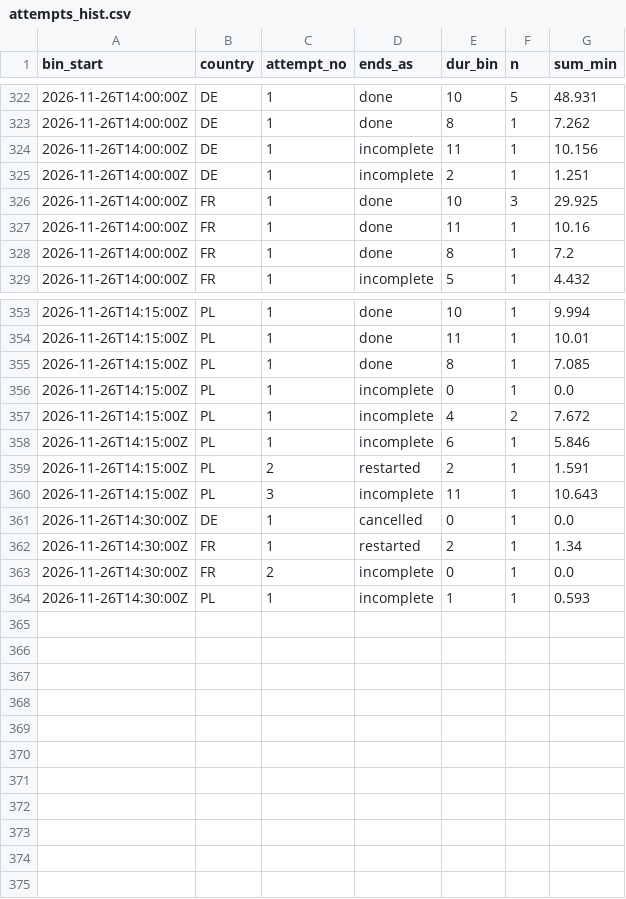
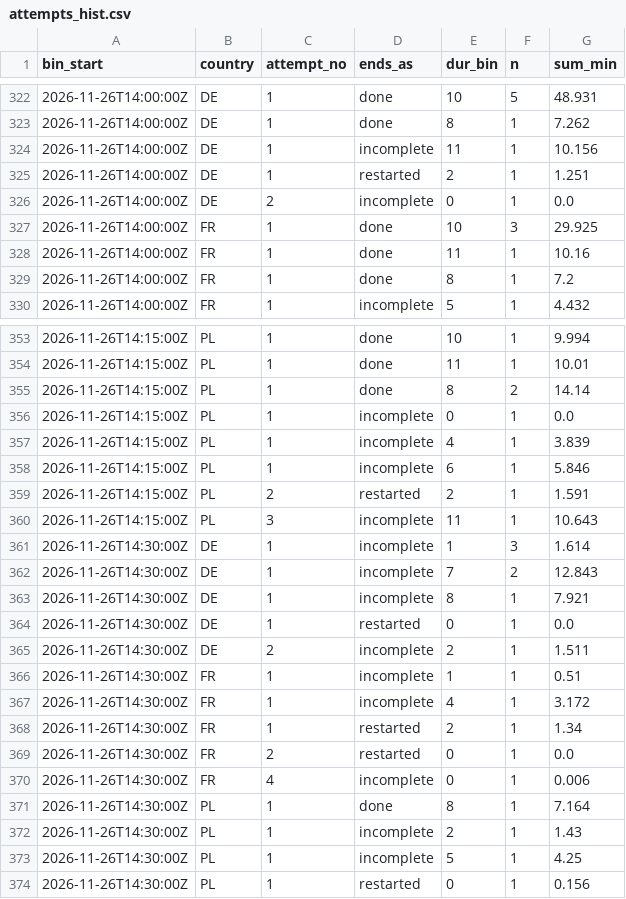
Before and after one commit to btrantruong/preferfeed-status, a CSV file: data/attempts_hist.csv, drawn as a sheet; only a part is shown, gaps mark what is left out; the diff covers the shown part only.

```diff
--- a/data/attempts_hist.csv
+++ b/data/attempts_hist.csv
@@ -324,3 +324,4 @@ bin_start,country,attempt_no,ends_as,dur_bin,n,sum_min
 2026-11-26T14:00:00Z,DE,1,incomplete,11,1,10.156
-2026-11-26T14:00:00Z,DE,1,incomplete,2,1,1.251
+2026-11-26T14:00:00Z,DE,1,restarted,2,1,1.251
+2026-11-26T14:00:00Z,DE,2,incomplete,0,1,0.0
 2026-11-26T14:00:00Z,FR,1,done,10,3,29.925
@@ -354,5 +354,5 @@ bin_start,country,attempt_no,ends_as,dur_bin,n,sum_min
 2026-11-26T14:15:00Z,PL,1,done,11,1,10.01
-2026-11-26T14:15:00Z,PL,1,done,8,1,7.085
+2026-11-26T14:15:00Z,PL,1,done,8,2,14.14
 2026-11-26T14:15:00Z,PL,1,incomplete,0,1,0.0
-2026-11-26T14:15:00Z,PL,1,incomplete,4,2,7.672
+2026-11-26T14:15:00Z,PL,1,incomplete,4,1,3.839
 2026-11-26T14:15:00Z,PL,1,incomplete,6,1,5.846
@@ -360,5 +360,15 @@ bin_start,country,attempt_no,ends_as,dur_bin,n,sum_min
 2026-11-26T14:15:00Z,PL,3,incomplete,11,1,10.643
-2026-11-26T14:30:00Z,DE,1,cancelled,0,1,0.0
+2026-11-26T14:30:00Z,DE,1,incomplete,1,3,1.614
+2026-11-26T14:30:00Z,DE,1,incomplete,7,2,12.843
+2026-11-26T14:30:00Z,DE,1,incomplete,8,1,7.921
+2026-11-26T14:30:00Z,DE,1,restarted,0,1,0.0
+2026-11-26T14:30:00Z,DE,2,incomplete,2,1,1.511
+2026-11-26T14:30:00Z,FR,1,incomplete,1,1,0.51
+2026-11-26T14:30:00Z,FR,1,incomplete,4,1,3.172
 2026-11-26T14:30:00Z,FR,1,restarted,2,1,1.34
-2026-11-26T14:30:00Z,FR,2,incomplete,0,1,0.0
-2026-11-26T14:30:00Z,PL,1,incomplete,1,1,0.593
+2026-11-26T14:30:00Z,FR,2,restarted,0,1,0.0
+2026-11-26T14:30:00Z,FR,4,incomplete,0,1,0.006
+2026-11-26T14:30:00Z,PL,1,done,8,1,7.164
+2026-11-26T14:30:00Z,PL,1,incomplete,2,1,1.43
+2026-11-26T14:30:00Z,PL,1,incomplete,5,1,4.25
+2026-11-26T14:30:00Z,PL,1,restarted,0,1,0.156
```
Also changed, not shown: 2 added rows, 3 removed rows and 2 edited cells elsewhere in this file, data/algo_calls.csv, data/error_flow.csv, 13 other files.
